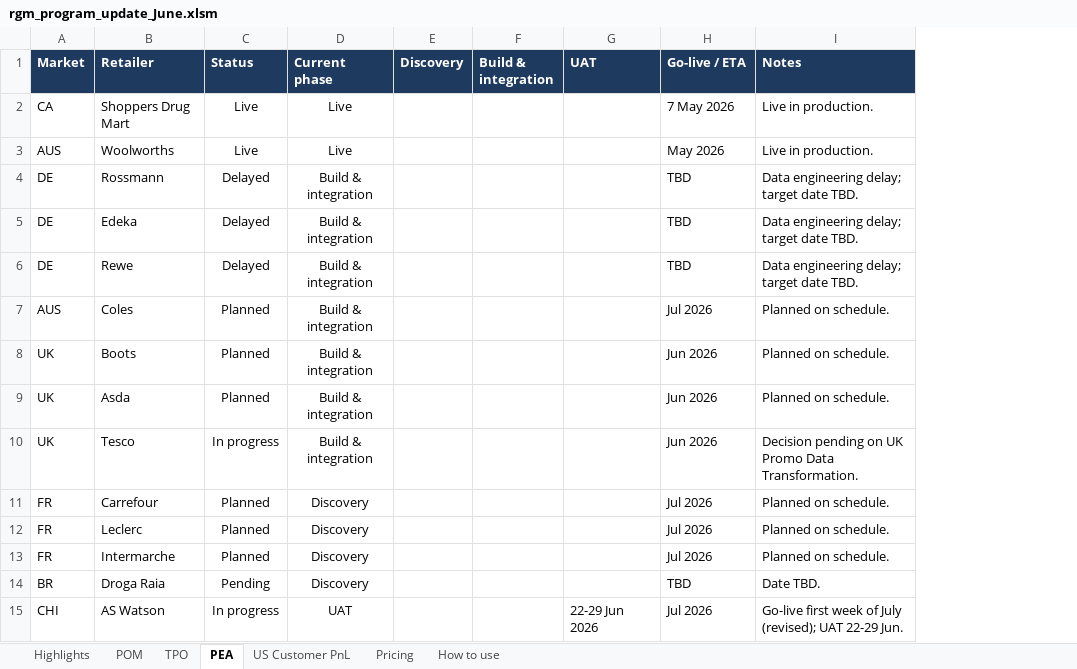
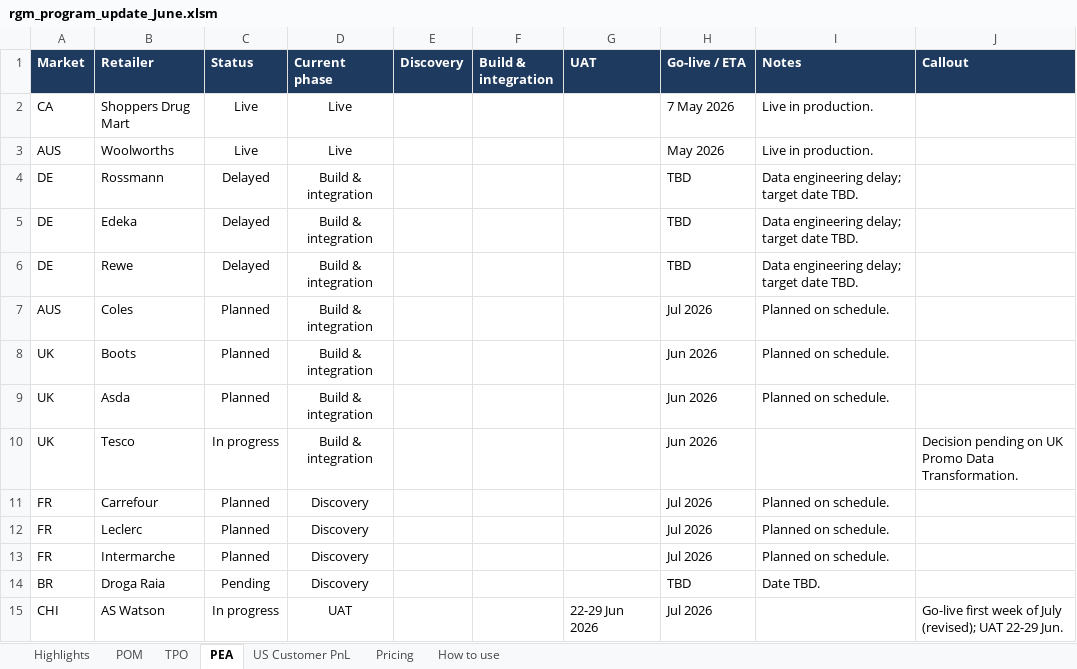
Before and after one commit to pramas01/kenvue_rgm_dashboard, an Excel workbook: rgm_program_update_June.xlsm, sheet PEA, drawn as a sheet; values as stored, in another font and other column widths than the file's, no borders; conditional formats not drawn; the diff names each change by its address in the sheet, - before the commit and + after, or states it on an @@ line.

```diff
--- a/rgm_program_update_June.xlsm (sheet PEA)
+++ b/rgm_program_update_June.xlsm (sheet PEA)
+column J (Callout), rows 10-15: Decision pending on UK Promo Data Transformation. |  |  |  |  | Go-live first week of July (revised); UAT 22-29 Jun.
-I10 (Notes): Decision pending on UK Promo Data Transformation.
+I10 (Notes): (empty)
-I15 (Notes): Go-live first week of July (revised); UAT 22-29 Jun.
+I15 (Notes): (empty)
```
Also changed, not shown: sheet TPO, sheet Pricing, sheet US Customer PnL, sheet POM, 1 other file.
